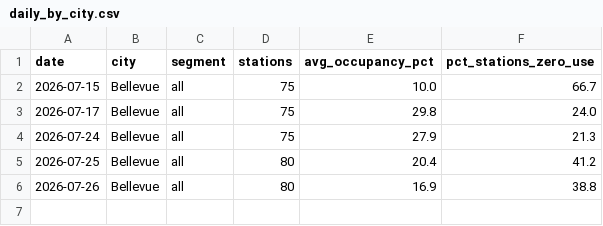
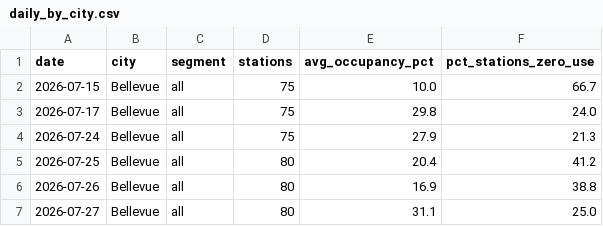
Before and after one commit to wa-ev-study/ev-charger-occupancy, a CSV file: data/summaries/daily_by_city.csv, drawn as a sheet; the diff names each change by its address in the sheet, - before the commit and + after, or states it on an @@ line.

```diff
--- a/data/summaries/daily_by_city.csv
+++ b/data/summaries/daily_by_city.csv
+row 7: 2026-07-27 | Bellevue | all | 80 | 31.1 | 25.0
```
Also changed, not shown: 5 other files.
